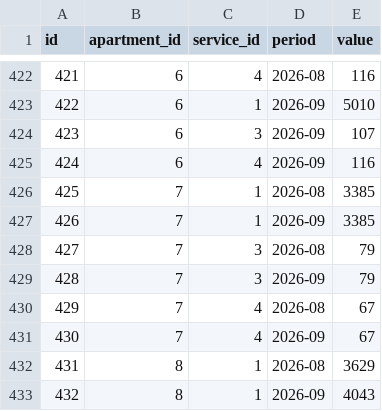
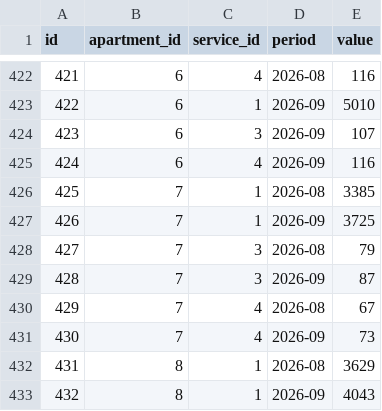
Before and after one commit to zaurhapishtov-hub/Communal-billing, a CSV file: data/readings.csv, drawn as a sheet; only a part is shown, gaps mark what is left out.

Commit message:
Update readings.csv

```diff
--- a/data/readings.csv
+++ b/data/readings.csv
@@ -426,7 +426,7 @@ id,apartment_id,service_id,period,value
 425,7,1,2026-08,3385
-426,7,1,2026-09,3385
+426,7,1,2026-09,3725
 427,7,3,2026-08,79
-428,7,3,2026-09,79
+428,7,3,2026-09,87
 429,7,4,2026-08,67
-430,7,4,2026-09,67
+430,7,4,2026-09,73
 431,8,1,2026-08,3629
```
